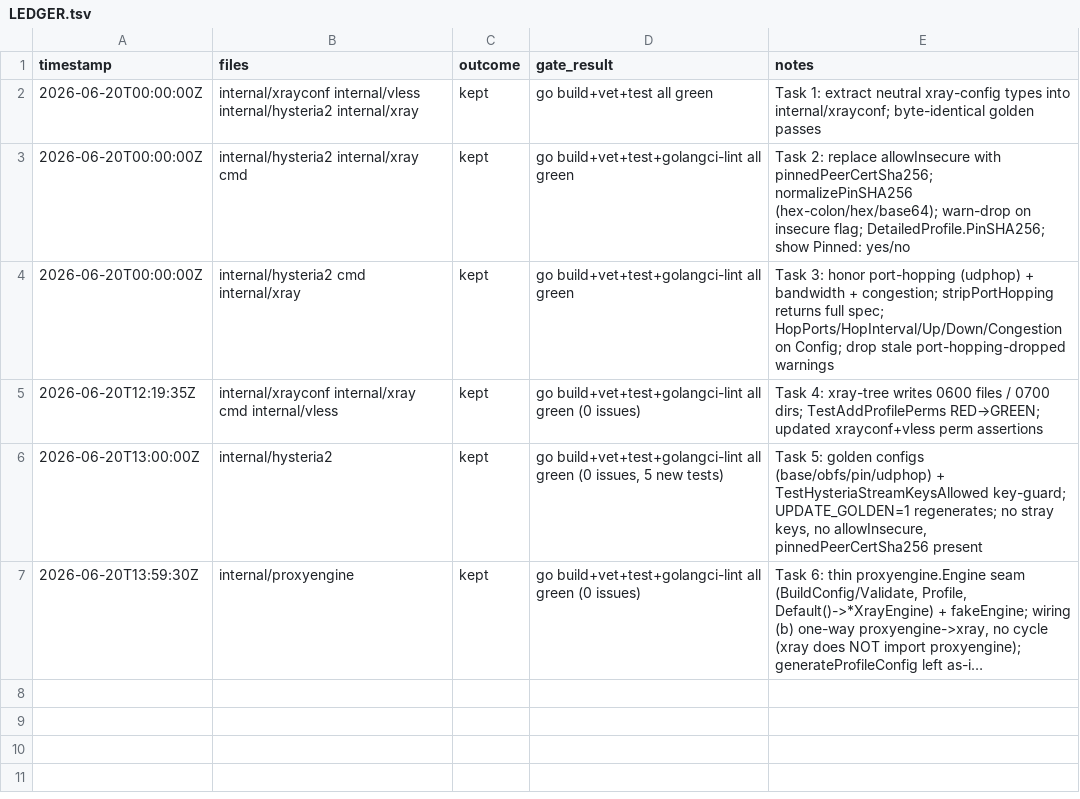
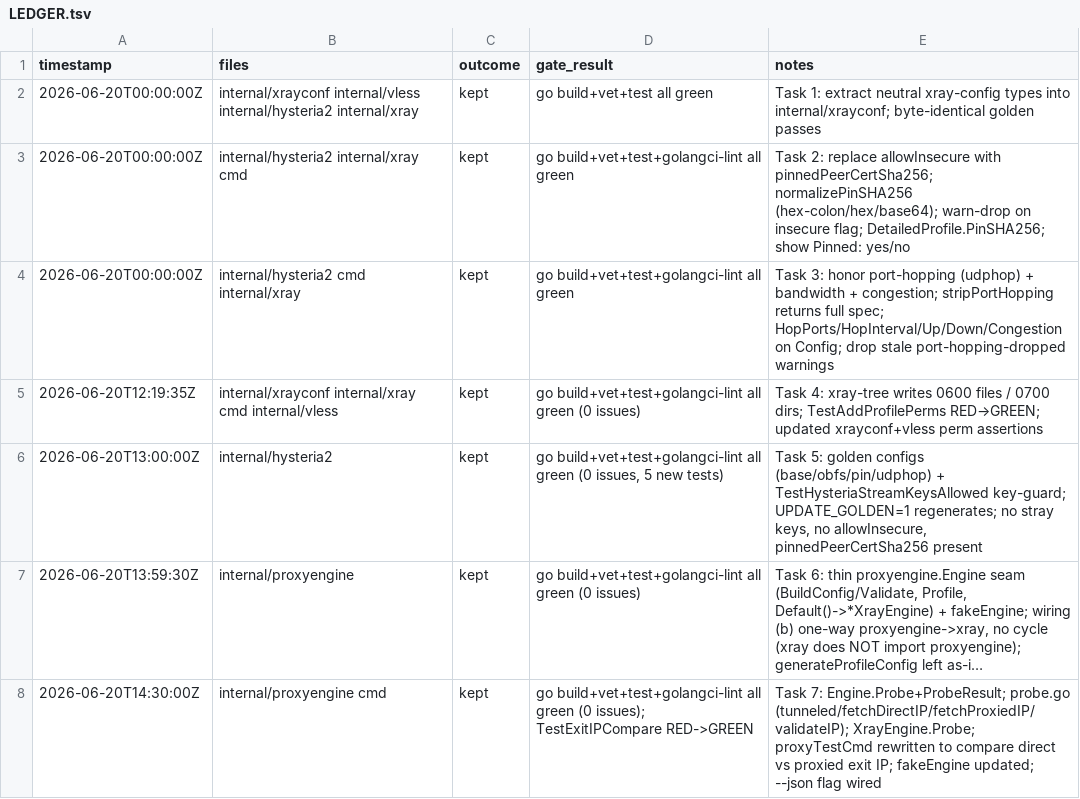
Before and after one commit to rtxnik/workspace-cli, a TSV file: .planning/LEDGER.tsv, drawn as a sheet; long unchanged cells end in …; the diff names each change by its address in the sheet, - before the commit and + after, or states it on an @@ line.

Commit message:
chore: log Task 7 LEDGER entry

```diff
--- a/.planning/LEDGER.tsv
+++ b/.planning/LEDGER.tsv
+row 8: 2026-06-20T14:30:00Z | internal/proxyengine cmd | kept | go build+vet+test+golangci-lint all green (0 issues); TestExitIPCompare RED->GREEN | Task 7: Engine.Probe+ProbeResult; probe.go (tunneled/fetchDirectIP/fetchProxiedIP/validateIP); XrayEngine.Probe; proxyTestCmd rewritten to compare direct vs proxied exit IP; fakeEngine updated; --json flag wired
```
